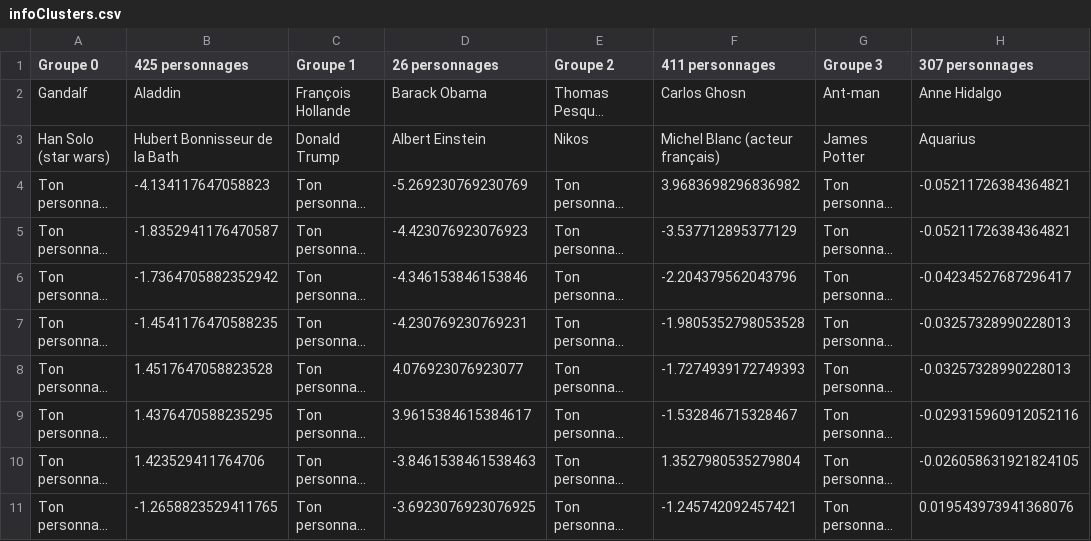
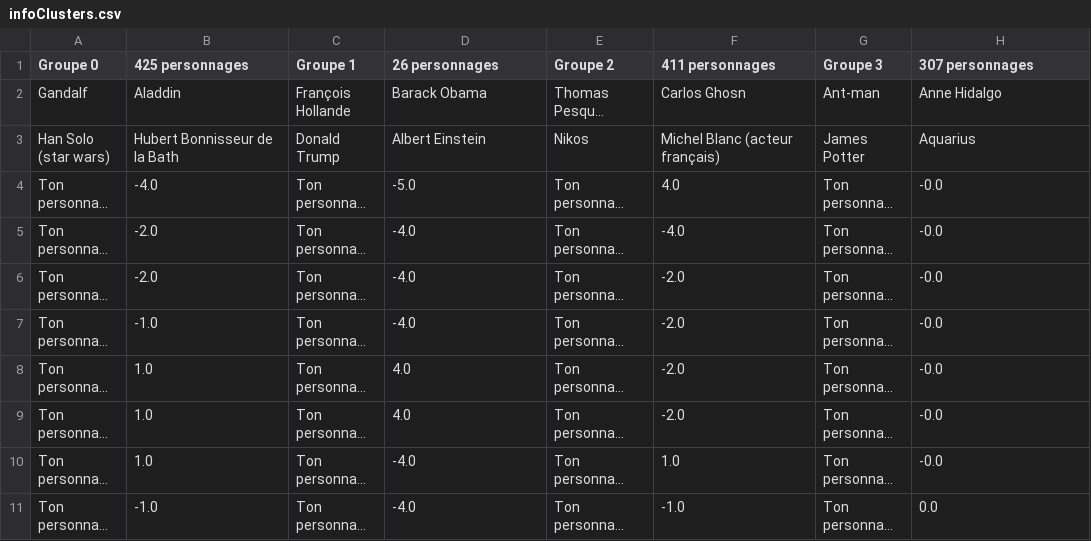
Before and after one commit to Guillaume-Delbarre/Devinsa, a CSV file: Donnees/infoClusters.csv, drawn as a sheet; only a part is shown; long unchanged cells end in …; the diff covers the shown part only; the diff names each change by its address in the sheet, - before the commit and + after, or states it on an @@ line.

Commit message:
normalisation

```diff
--- a/Donnees/infoClusters.csv
+++ b/Donnees/infoClusters.csv
-B4 (425 personnages): -4.134117647058823
+B4 (425 personnages): -4.0
-D4 (26 personnages): -5.269230769230769
+D4 (26 personnages): -5.0
-F4 (411 personnages): 3.9683698296836982
+F4 (411 personnages): 4.0
-H4:H5 (307 personnages): -0.05211726384364821
+H4:H5 (307 personnages): -0.0
-B5 (425 personnages): -1.8352941176470587
+B5 (425 personnages): -2.0
-D5 (26 personnages): -4.423076923076923
+D5 (26 personnages): -4.0
-F5 (411 personnages): -3.537712895377129
+F5 (411 personnages): -4.0
-B6 (425 personnages): -1.7364705882352942
+B6 (425 personnages): -2.0
-D6 (26 personnages): -4.346153846153846
+D6 (26 personnages): -4.0
-F6 (411 personnages): -2.204379562043796
+F6 (411 personnages): -2.0
-H6 (307 personnages): -0.04234527687296417
+H6 (307 personnages): -0.0
-B7 (425 personnages): -1.4541176470588235
+B7 (425 personnages): -1.0
-D7 (26 personnages): -4.230769230769231
+D7 (26 personnages): -4.0
-F7 (411 personnages): -1.9805352798053528
+F7 (411 personnages): -2.0
-H7:H8 (307 personnages): -0.03257328990228013
+H7:H8 (307 personnages): -0.0
-B8 (425 personnages): 1.4517647058823528
+B8 (425 personnages): 1.0
-D8 (26 personnages): 4.076923076923077
+D8 (26 personnages): 4.0
-F8 (411 personnages): -1.7274939172749393
+F8 (411 personnages): -2.0
-B9 (425 personnages): 1.4376470588235295
+B9 (425 personnages): 1.0
-D9 (26 personnages): 3.9615384615384617
+D9 (26 personnages): 4.0
-F9 (411 personnages): -1.532846715328467
+F9 (411 personnages): -2.0
-H9 (307 personnages): -0.029315960912052116
+H9 (307 personnages): -0.0
-B10 (425 personnages): 1.423529411764706
+B10 (425 personnages): 1.0
-D10 (26 personnages): -3.8461538461538463
+D10 (26 personnages): -4.0
-F10 (411 personnages): 1.3527980535279804
+F10 (411 personnages): 1.0
-H10 (307 personnages): -0.026058631921824105
+H10 (307 personnages): -0.0
-B11 (425 personnages): -1.2658823529411765
+B11 (425 personnages): -1.0
-D11 (26 personnages): -3.6923076923076925
+D11 (26 personnages): -4.0
-F11 (411 personnages): -1.245742092457421
+F11 (411 personnages): -1.0
-H11 (307 personnages): 0.019543973941368076
+H11 (307 personnages): 0.0
```
Also changed, not shown: 21 edited cells elsewhere in this file.
